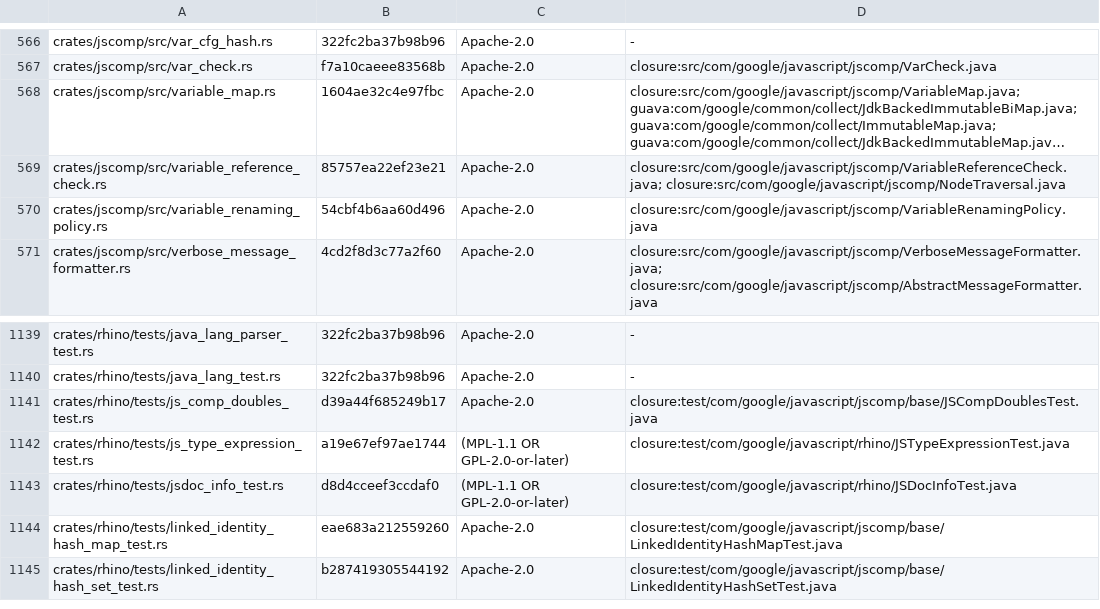
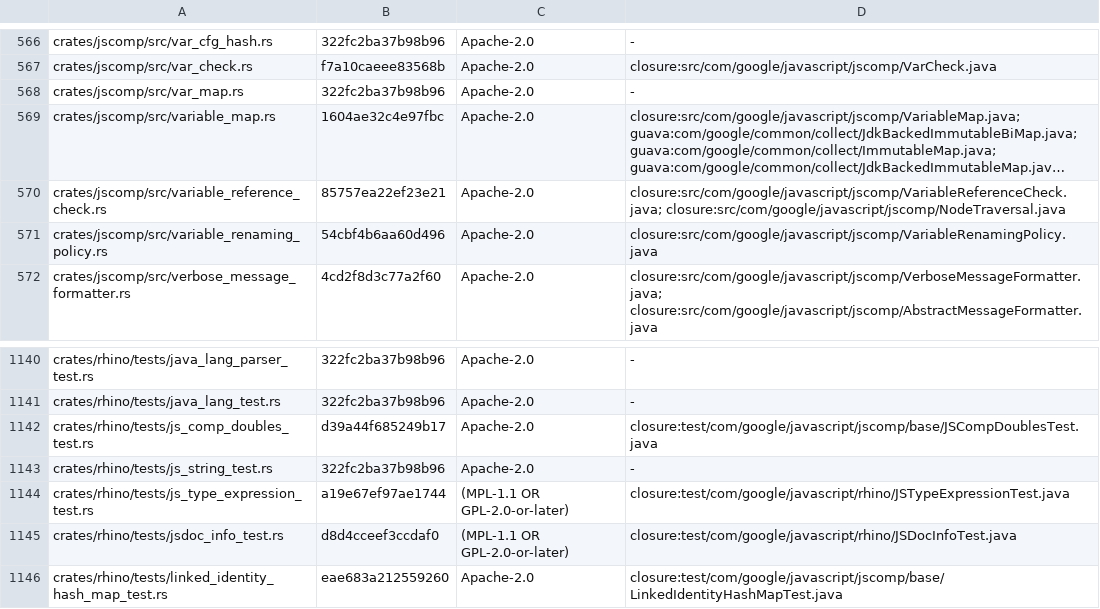
Before and after one commit to Smrtnyk/closure-rs, a TSV file: LICENSES/headers.tsv, drawn as a sheet; only a part is shown, gaps mark what is left out; the shorter side is filled out with more unchanged rows; long unchanged cells end in …; the diff names each change by its address in the sheet, - before the commit and + after, or states it on an @@ line.

```diff
--- a/LICENSES/headers.tsv
+++ b/LICENSES/headers.tsv
+row 568: crates/jscomp/src/var_map.rs | 322fc2ba37b98b96 | Apache-2.0 | -
+row 1143: crates/rhino/tests/js_string_test.rs | 322fc2ba37b98b96 | Apache-2.0 | -
```
Also changed, not shown: 18 other files.
